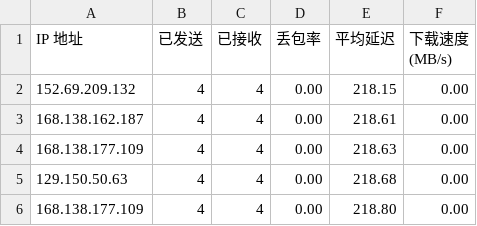
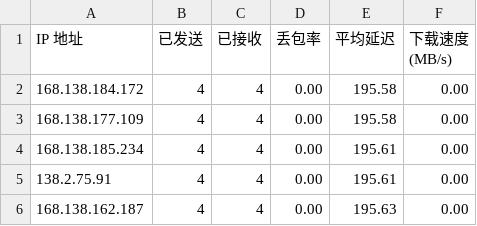
Before and after one commit to jmheqiao/CFCDN-Auto, a CSV file: CloudflareST/sg.csv, drawn as a sheet.

```diff
--- a/CloudflareST/sg.csv
+++ b/CloudflareST/sg.csv
@@ -1,6 +1,6 @@
 IP 地址,已发送,已接收,丢包率,平均延迟,下载速度 (MB/s)
-152.69.209.132,4,4,0.00,218.15,0.00
-168.138.162.187,4,4,0.00,218.61,0.00
-168.138.177.109,4,4,0.00,218.63,0.00
-129.150.50.63,4,4,0.00,218.68,0.00
-168.138.177.109,4,4,0.00,218.80,0.00
+168.138.184.172,4,4,0.00,195.58,0.00
+168.138.177.109,4,4,0.00,195.58,0.00
+168.138.185.234,4,4,0.00,195.61,0.00
+138.2.75.91,4,4,0.00,195.61,0.00
+168.138.162.187,4,4,0.00,195.63,0.00
```
Also changed, not shown: 1 other file.
